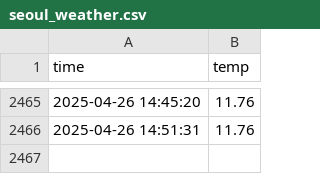
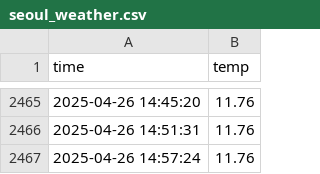
Before and after one commit to HeesikK/seoul_weather_5m, a CSV file: seoul_weather.csv, drawn as a sheet; only a part is shown, gaps mark what is left out.

```diff
--- a/seoul_weather.csv
+++ b/seoul_weather.csv
@@ -2466 +2466,2 @@ time,temp
 2025-04-26 14:51:31,11.76
+2025-04-26 14:57:24,11.76
```
